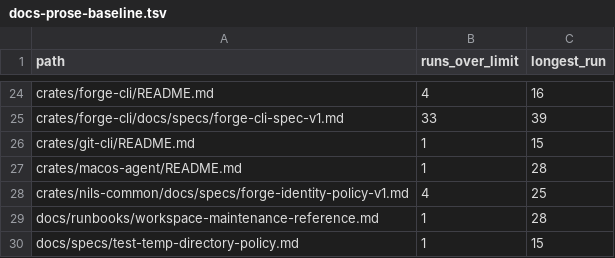
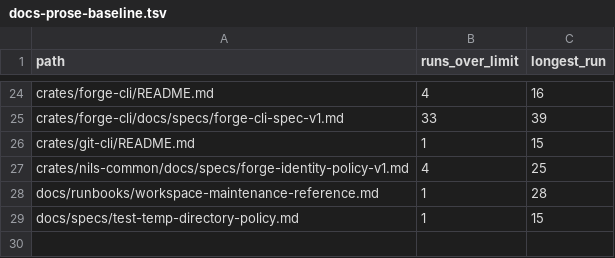
Before and after one commit to sympoies/nils-cli, a TSV file: scripts/ci/docs-prose-baseline.tsv, drawn as a sheet; only a part is shown, gaps mark what is left out.

Commit message:
chore(ci): drop the stale macos-agent README prose baseline row
- The README no longer has a prose run over 12 lines, so its row would fail as stale.
- Rows only go down; no other row changes.

Refs: #2108

```diff
--- a/scripts/ci/docs-prose-baseline.tsv
+++ b/scripts/ci/docs-prose-baseline.tsv
@@ -26,3 +26,2 @@ crates/forge-cli/docs/specs/forge-cli-spec-v1.md	33	39
 crates/git-cli/README.md	1	15
-crates/macos-agent/README.md	1	28
 crates/nils-common/docs/specs/forge-identity-policy-v1.md	4	25
```
